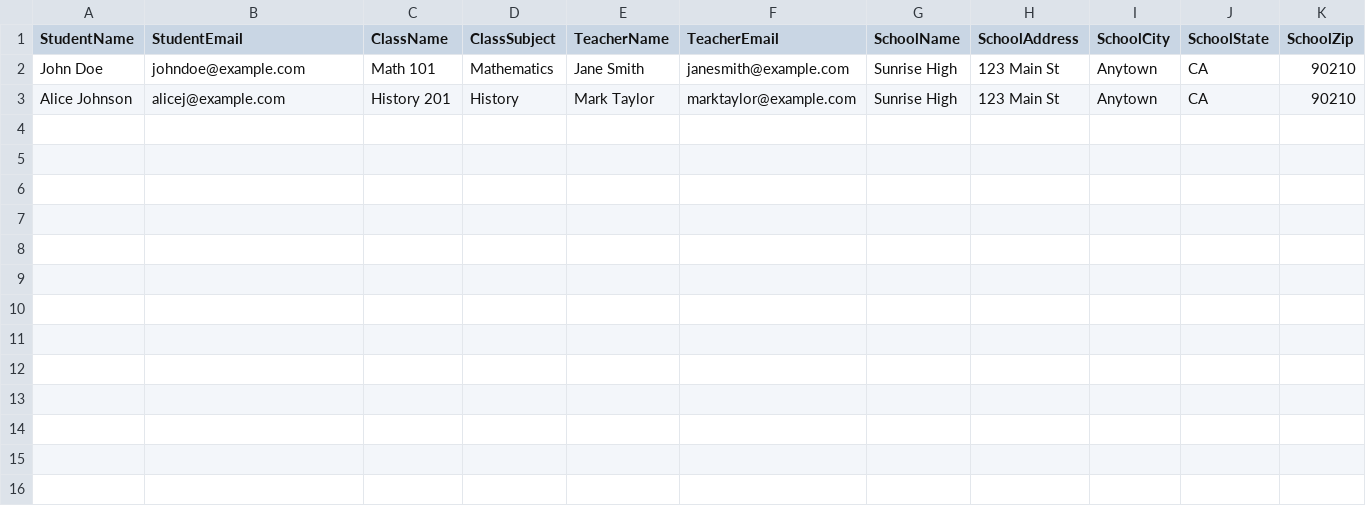
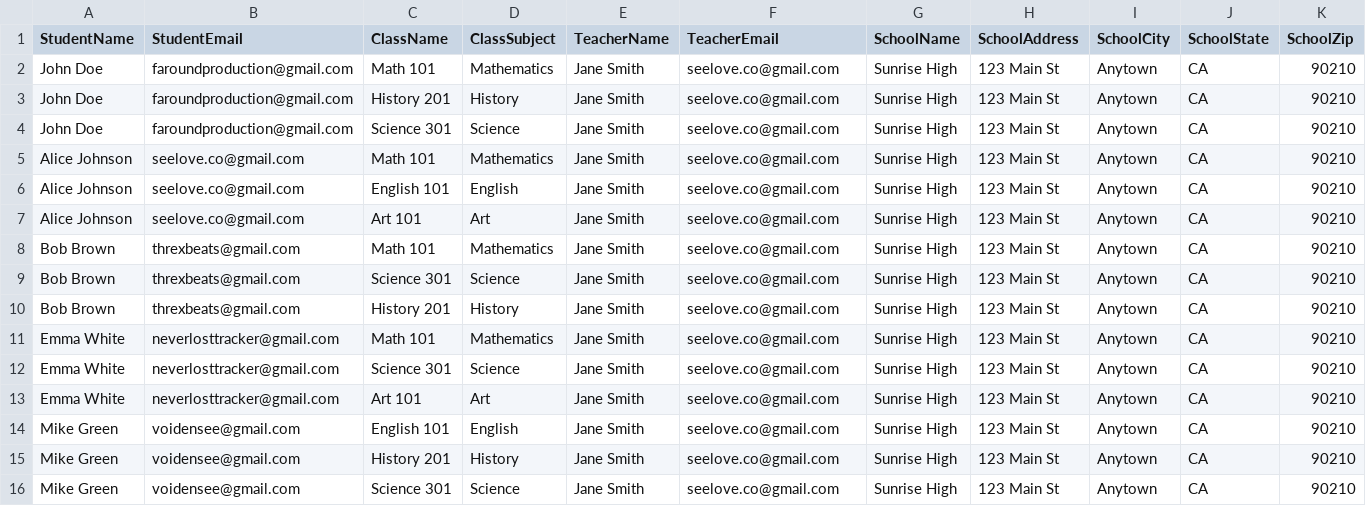
Before and after one commit to jaredvgraham/Homework-Help, a CSV file: test_school.csv, drawn as a sheet; only a part is shown; addresses are those after the commit; rows hold the shown columns only; the diff names each change by its address in the sheet, - before the commit and + after, or states it on an @@ line.

```diff
--- a/test_school.csv
+++ b/test_school.csv
-B2 (StudentEmail): johndoe@example.com
+B2 (StudentEmail): faroundproduction@gmail.com
-F2 (TeacherEmail): janesmith@example.com
+F2 (TeacherEmail): seelove.co@gmail.com
+row 3: John Doe | faroundproduction@gmail.com | History 201 | History | Jane Smith | seelove.co@gmail.com | Sunrise High | 123 Main St | Anytown | CA | 90210
+row 4: John Doe | faroundproduction@gmail.com | Science 301 | Science | Jane Smith | seelove.co@gmail.com | Sunrise High | 123 Main St | Anytown | CA | 90210
+row 5: Alice Johnson | seelove.co@gmail.com | Math 101 | Mathematics | Jane Smith | seelove.co@gmail.com | Sunrise High | 123 Main St | Anytown | CA | 90210
+row 6: Alice Johnson | seelove.co@gmail.com | English 101 | English | Jane Smith | seelove.co@gmail.com | Sunrise High | 123 Main St | Anytown | CA | 90210
-B7 (StudentEmail): alicej@example.com
+B7 (StudentEmail): seelove.co@gmail.com
-C7 (ClassName): History 201
+C7 (ClassName): Art 101
-D7 (ClassSubject): History
+D7 (ClassSubject): Art
-E7 (TeacherName): Mark Taylor
+E7 (TeacherName): Jane Smith
-F7 (TeacherEmail): marktaylor@example.com
+F7 (TeacherEmail): seelove.co@gmail.com
+row 8: Bob Brown | threxbeats@gmail.com | Math 101 | Mathematics | Jane Smith | seelove.co@gmail.com | Sunrise High | 123 Main St | Anytown | CA | 90210
+row 9: Bob Brown | threxbeats@gmail.com | Science 301 | Science | Jane Smith | seelove.co@gmail.com | Sunrise High | 123 Main St | Anytown | CA | 90210
+row 10: Bob Brown | threxbeats@gmail.com | History 201 | History | Jane Smith | seelove.co@gmail.com | Sunrise High | 123 Main St | Anytown | CA | 90210
+row 11: Emma White | neverlosttracker@gmail.com | Math 101 | Mathematics | Jane Smith | seelove.co@gmail.com | Sunrise High | 123 Main St | Anytown | CA | 90210
+row 12: Emma White | neverlosttracker@gmail.com | Science 301 | Science | Jane Smith | seelove.co@gmail.com | Sunrise High | 123 Main St | Anytown | CA | 90210
+row 13: Emma White | neverlosttracker@gmail.com | Art 101 | Art | Jane Smith | seelove.co@gmail.com | Sunrise High | 123 Main St | Anytown | CA | 90210
+row 14: Mike Green | voidensee@gmail.com | English 101 | English | Jane Smith | seelove.co@gmail.com | Sunrise High | 123 Main St | Anytown | CA | 90210
+row 15: Mike Green | voidensee@gmail.com | History 201 | History | Jane Smith | seelove.co@gmail.com | Sunrise High | 123 Main St | Anytown | CA | 90210
+row 16: Mike Green | voidensee@gmail.com | Science 301 | Science | Jane Smith | seelove.co@gmail.com | Sunrise High | 123 Main St | Anytown | CA | 90210
```
Also changed, not shown: 3 other files.
